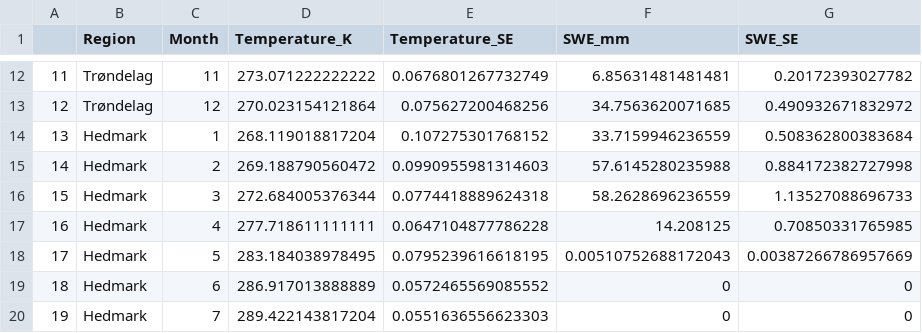
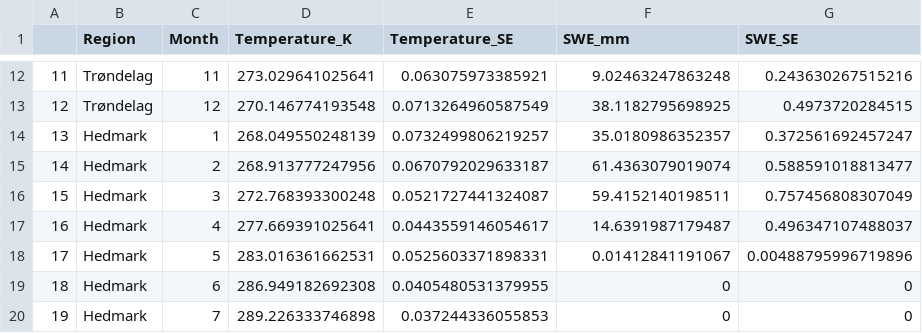
Before and after one commit to john-salisbury/mooseclimate, a CSV file: 1_Albedo_Exclosures/z_Data_Library/SeNorge_Climate_Data/Averages/average_climate_data_by_region.csv, drawn as a sheet; only a part is shown, gaps mark what is left out; the diff covers the shown part only.

```diff
--- a/1_Albedo_Exclosures/z_Data_Library/SeNorge_Climate_Data/Averages/average_climate_data_by_region.csv
+++ b/1_Albedo_Exclosures/z_Data_Library/SeNorge_Climate_Data/Averages/average_climate_data_by_region.csv
@@ -12,9 +12,9 @@
-"11","Trøndelag",11,273.071222222222,0.0676801267732749,6.85631481481481,0.20172393027782
-"12","Trøndelag",12,270.023154121864,0.075627200468256,34.7563620071685,0.490932671832972
-"13","Hedmark",1,268.119018817204,0.107275301768152,33.7159946236559,0.508362800383684
-"14","Hedmark",2,269.188790560472,0.0990955981314603,57.6145280235988,0.884172382727998
-"15","Hedmark",3,272.684005376344,0.0774418889624318,58.2628696236559,1.13527088696733
-"16","Hedmark",4,277.718611111111,0.0647104877786228,14.208125,0.70850331765985
-"17","Hedmark",5,283.184038978495,0.0795239616618195,0.00510752688172043,0.00387266786957669
-"18","Hedmark",6,286.917013888889,0.0572465569085552,0,0
-"19","Hedmark",7,289.422143817204,0.0551636556623303,0,0
+"11","Trøndelag",11,273.029641025641,0.063075973385921,9.02463247863248,0.243630267515216
+"12","Trøndelag",12,270.146774193548,0.0713264960587549,38.1182795698925,0.4973720284515
+"13","Hedmark",1,268.049550248139,0.0732499806219257,35.0180986352357,0.372561692457247
+"14","Hedmark",2,268.913777247956,0.0670792029633187,61.4363079019074,0.588591018813477
+"15","Hedmark",3,272.768393300248,0.0521727441324087,59.4152140198511,0.757456808307049
+"16","Hedmark",4,277.669391025641,0.0443559146054617,14.6391987179487,0.496347107488037
+"17","Hedmark",5,283.016361662531,0.0525603371898331,0.01412841191067,0.00488795996719896
+"18","Hedmark",6,286.949182692308,0.0405480531379955,0,0
+"19","Hedmark",7,289.226333746898,0.037244336055853,0,0
```
Also changed, not shown: 88 edited cells elsewhere in this file, 1_Albedo_Exclosures/1_Data_Processing/4_Albedo_Estimates/Output/Subplot_Resolution/mean_subplot_albedo.csv, 45 other files.
